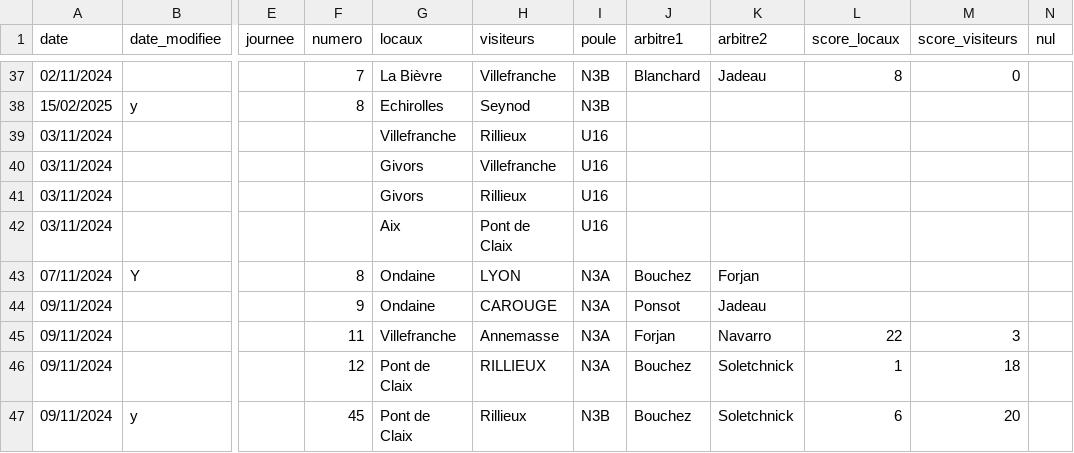
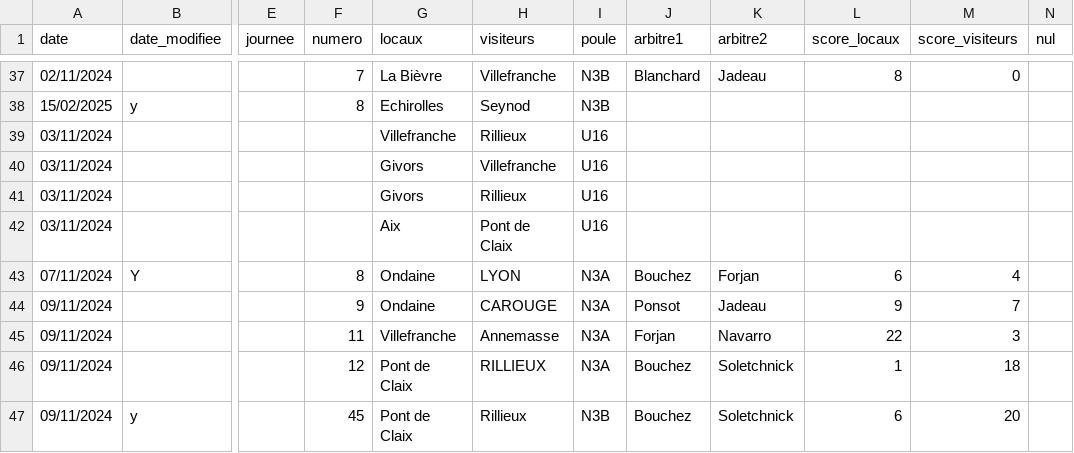
Before and after one commit to praginel/comitesavoienwp, a CSV file: _data/n3-2025.csv, drawn as a sheet; only a part is shown, gaps mark what is left out; the diff names each change by its address in the sheet, - before the commit and + after, or states it on an @@ line.

```diff
--- a/_data/n3-2025.csv
+++ b/_data/n3-2025.csv
-L43 (score_locaux): (empty)
+L43 (score_locaux): 6
-M43 (score_visiteurs): (empty)
+M43 (score_visiteurs): 4
-L44 (score_locaux): (empty)
+L44 (score_locaux): 9
-M44 (score_visiteurs): (empty)
+M44 (score_visiteurs): 7
```
Also changed, not shown: 1 other file.
